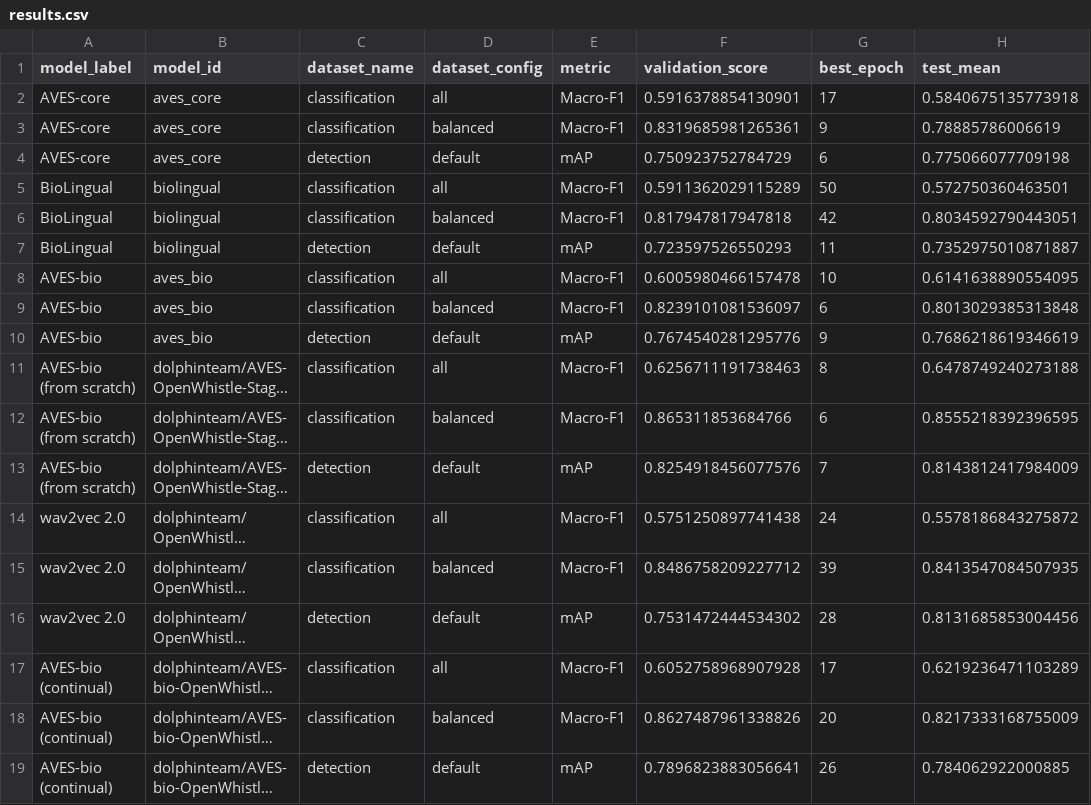
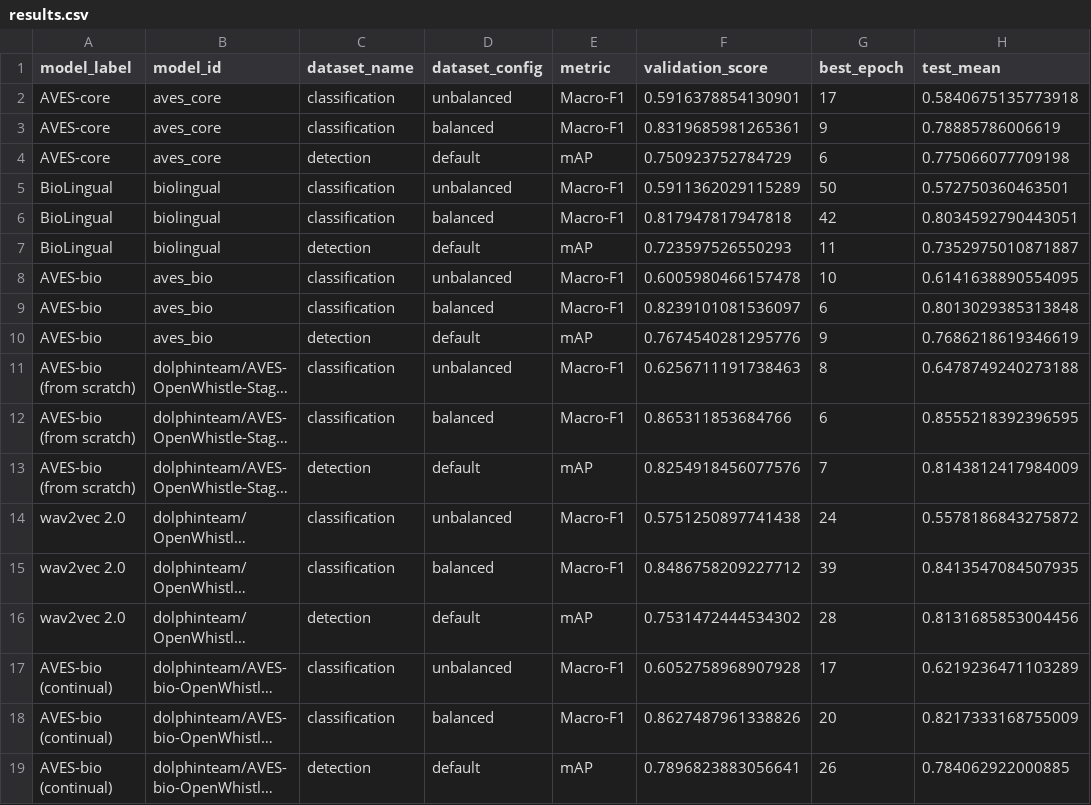
Before and after one commit to sumbre-lab/OpenWhistle, a CSV file: experiments/finetuning/results/results.csv, drawn as a sheet; only a part is shown; long unchanged cells end in …; the diff names each change by its address in the sheet, - before the commit and + after, or states it on an @@ line.

Commit message:
Rename classification config all to unbalanced in benchmark and fine-tuning
Run the linear probing benchmark and end-to-end fine-tuning on the
classification dataset's unbalanced config, and pin it at 1026daf8,
where the former all config was renamed. At the previous pin, unbalanced
named a smaller capped subset.

The parquet files of both classification configs are byte-identical
(SHA-256) between the two revisions, so the published results are
relabelled rather than recomputed: dataset_config in both results CSVs
and the six classification reports, and benchmark_all.* tables renamed
to benchmark_unbalanced.*. The LaTeX table, including tab:results, and
all scores are unchanged.

Validation: 76 unit tests passed; the two pre-existing environment
failures are unchanged. Rebuilt tables match the published ones apart
from the config name. All 18 published fine-tuning reports pass the
runner's validation.

```diff
--- a/experiments/finetuning/results/results.csv
+++ b/experiments/finetuning/results/results.csv
-D2 (dataset_config): all
+D2 (dataset_config): unbalanced
-D5 (dataset_config): all
+D5 (dataset_config): unbalanced
-D8 (dataset_config): all
+D8 (dataset_config): unbalanced
-D11 (dataset_config): all
+D11 (dataset_config): unbalanced
-D14 (dataset_config): all
+D14 (dataset_config): unbalanced
-D17 (dataset_config): all
+D17 (dataset_config): unbalanced
```
Also changed, not shown: experiments/benchmark/results/results.csv, 25 other files.
